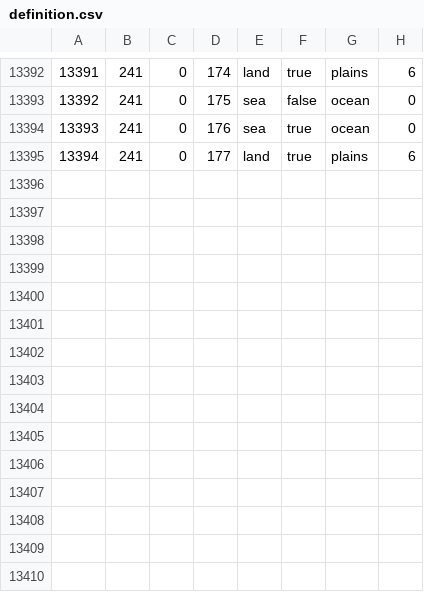
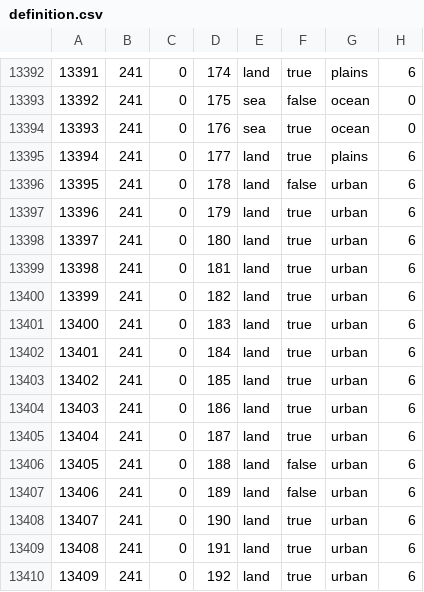
Before and after one commit to czxieddan/Beat-down-the-Sun, a CSV file: beatdownthesun/map/definition.csv, drawn as a sheet; only a part is shown, gaps mark what is left out; the diff names each change by its address in the sheet, - before the commit and + after, or states it on an @@ line.

```diff
--- a/beatdownthesun/map/definition.csv
+++ b/beatdownthesun/map/definition.csv
+row 13396: 13395 | 241 | 0 | 178 | land | false | urban | 6
+row 13397: 13396 | 241 | 0 | 179 | land | true | urban | 6
+row 13398: 13397 | 241 | 0 | 180 | land | true | urban | 6
+row 13399: 13398 | 241 | 0 | 181 | land | true | urban | 6
+row 13400: 13399 | 241 | 0 | 182 | land | true | urban | 6
+row 13401: 13400 | 241 | 0 | 183 | land | true | urban | 6
+row 13402: 13401 | 241 | 0 | 184 | land | true | urban | 6
+row 13403: 13402 | 241 | 0 | 185 | land | true | urban | 6
+row 13404: 13403 | 241 | 0 | 186 | land | true | urban | 6
+row 13405: 13404 | 241 | 0 | 187 | land | true | urban | 6
+row 13406: 13405 | 241 | 0 | 188 | land | false | urban | 6
+row 13407: 13406 | 241 | 0 | 189 | land | false | urban | 6
+row 13408: 13407 | 241 | 0 | 190 | land | true | urban | 6
+row 13409: 13408 | 241 | 0 | 191 | land | true | urban | 6
+row 13410: 13409 | 241 | 0 | 192 | land | true | urban | 6
```
Also changed, not shown: beatdownthesun/map/adjacencies.csv, 16 other files.
